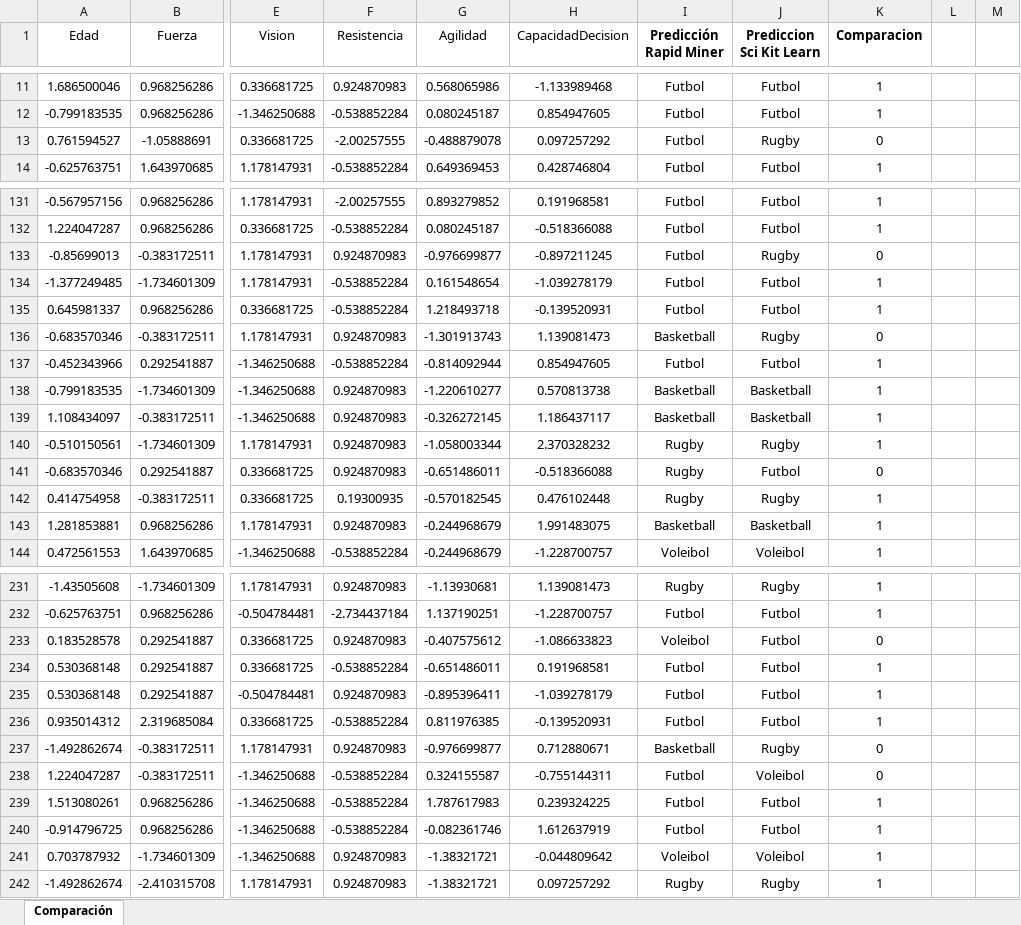
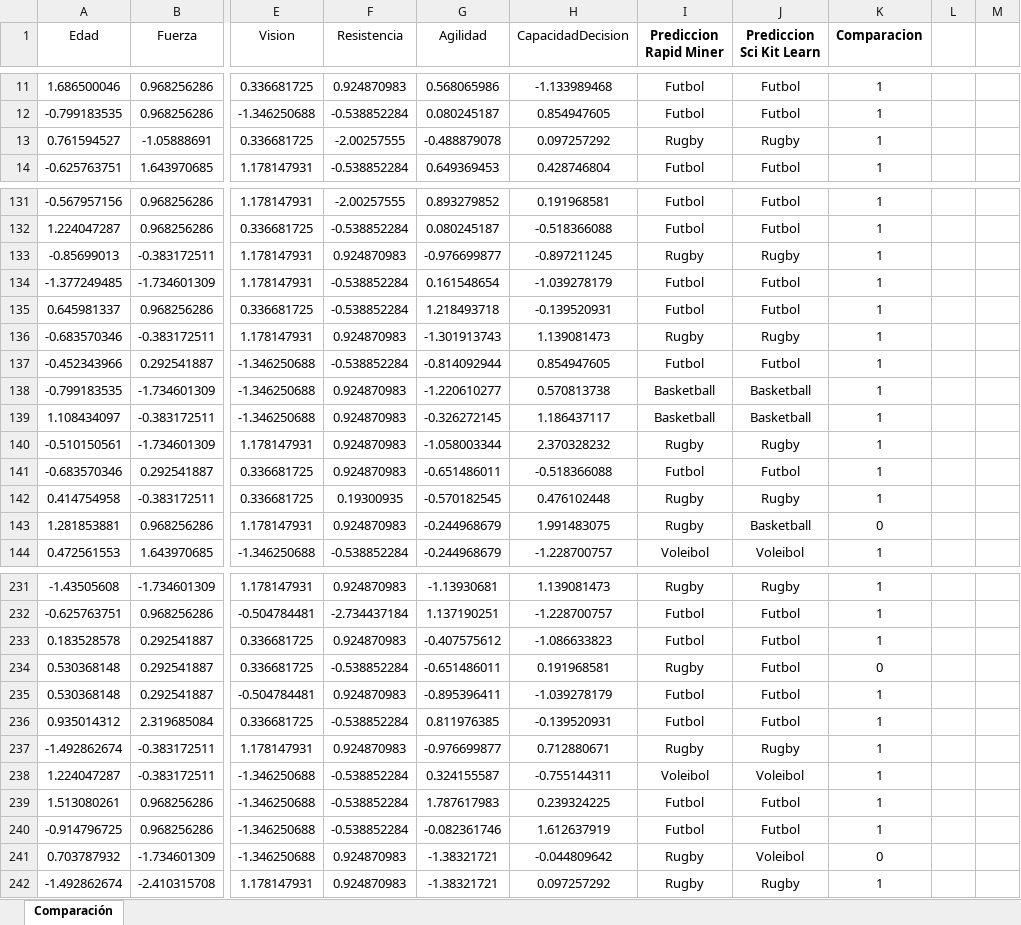
Before and after one commit to federicobecona/machine-learning-portfolio, an Excel workbook: ut3/PDs/UT3-TA7/Comparación Rapid Miner Sci Kit Learn.xlsx, sheet Comparación, drawn as a sheet; only a part is shown, gaps mark what is left out; values as stored, in another font and other column widths than the file's, no borders; the diff covers the shown part only; the diff names each change by its address in the sheet, - before the commit and + after, or states it on an @@ line.

```diff
--- a/ut3/PDs/UT3-TA7/Comparación Rapid Miner Sci Kit Learn.xlsx (sheet Comparación)
+++ b/ut3/PDs/UT3-TA7/Comparación Rapid Miner Sci Kit Learn.xlsx (sheet Comparación)
-I1: Predicción Rapid Miner
+I1: Prediccion Rapid Miner
-I13 (Prediccion Rapid Miner): Futbol
+I13 (Prediccion Rapid Miner): Rugby
-K13 (Comparacion): 0
+K13 (Comparacion): 1
-I133 (Prediccion Rapid Miner): Futbol
+I133 (Prediccion Rapid Miner): Rugby
-K133 (Comparacion): 0
+K133 (Comparacion): 1
-I136 (Prediccion Rapid Miner): Basketball
+I136 (Prediccion Rapid Miner): Rugby
-K136 (Comparacion): 0
+K136 (Comparacion): 1
-I141 (Prediccion Rapid Miner): Rugby
+I141 (Prediccion Rapid Miner): Futbol
-K141 (Comparacion): 0
+K141 (Comparacion): 1
-I143 (Prediccion Rapid Miner): Basketball
+I143 (Prediccion Rapid Miner): Rugby
-K143 (Comparacion): 1
+K143 (Comparacion): 0
-I233 (Prediccion Rapid Miner): Voleibol
+I233 (Prediccion Rapid Miner): Futbol
-K233 (Comparacion): 0
+K233 (Comparacion): 1
-I234 (Prediccion Rapid Miner): Futbol
+I234 (Prediccion Rapid Miner): Rugby
-K234 (Comparacion): 1
+K234 (Comparacion): 0
-I237 (Prediccion Rapid Miner): Basketball
+I237 (Prediccion Rapid Miner): Rugby
-K237:K238 (Comparacion): 0
+K237:K238 (Comparacion): 1
-I238 (Prediccion Rapid Miner): Futbol
+I238 (Prediccion Rapid Miner): Voleibol
-I241 (Prediccion Rapid Miner): Voleibol
+I241 (Prediccion Rapid Miner): Rugby
-K241 (Comparacion): 1
+K241 (Comparacion): 0
```
Also changed, not shown: 286 edited cells elsewhere in this sheet, web/src/assets/downloads/Comparación Rapid Miner Sci Kit Learn.xlsx, 9 other files.
